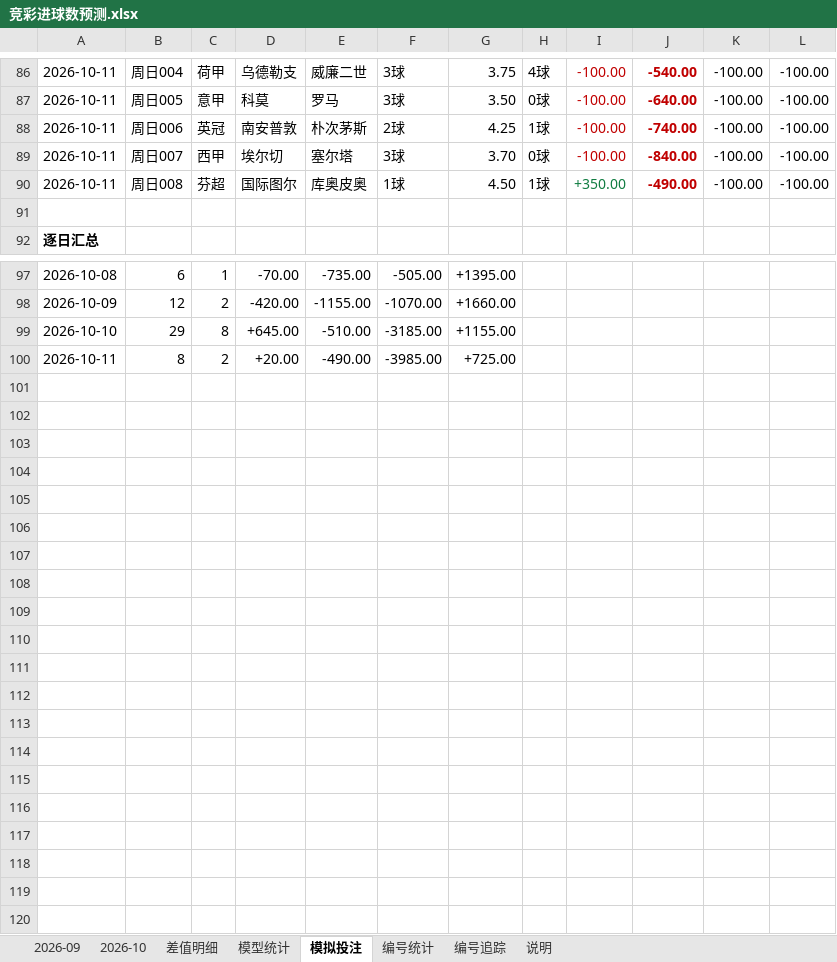
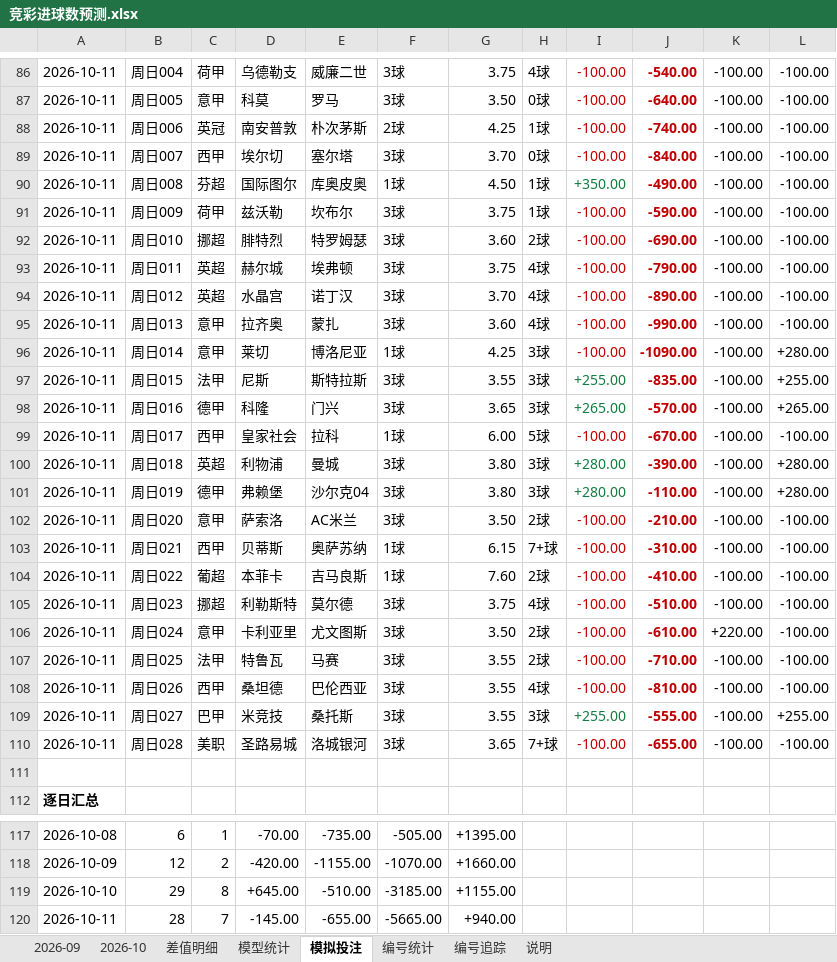
Before and after one commit to chuangyuyu/jingcai, an Excel workbook: docs/excel/竞彩进球数预测.xlsx, sheet 模拟投注, drawn as a sheet; only a part is shown, gaps mark what is left out; values as stored, in another font and other column widths than the file's, no borders; removed rows and columns are numbered as before the commit, all else as after; the diff covers the shown part only; the diff names each change by its address in the sheet, - before the commit and + after, or states it on an @@ line.

Commit message:
data: 赛果回填 20 场（2026-10-11）；编号警戒 2 项；Excel 更新

```diff
--- a/docs/excel/竞彩进球数预测.xlsx (sheet 模拟投注)
+++ b/docs/excel/竞彩进球数预测.xlsx (sheet 模拟投注)
+row 91: 2026-10-11 | 周日009 | 荷甲 | 兹沃勒 | 坎布尔 | 3球 | 3.75 | 1球 | -100.00 | -590.00 | -100.00 | -100.00
+row 92: 2026-10-11 | 周日010 | 挪超 | 腓特烈 | 特罗姆瑟 | 3球 | 3.60 | 2球 | -100.00 | -690.00 | -100.00 | -100.00
+row 93: 2026-10-11 | 周日011 | 英超 | 赫尔城 | 埃弗顿 | 3球 | 3.75 | 4球 | -100.00 | -790.00 | -100.00 | -100.00
+row 94: 2026-10-11 | 周日012 | 英超 | 水晶宫 | 诺丁汉 | 3球 | 3.70 | 4球 | -100.00 | -890.00 | -100.00 | -100.00
+row 95: 2026-10-11 | 周日013 | 意甲 | 拉齐奥 | 蒙扎 | 3球 | 3.60 | 4球 | -100.00 | -990.00 | -100.00 | -100.00
+row 96: 2026-10-11 | 周日014 | 意甲 | 莱切 | 博洛尼亚 | 1球 | 4.25 | 3球 | -100.00 | -1090.00 | -100.00 | +280.00
+row 97: 2026-10-11 | 周日015 | 法甲 | 尼斯 | 斯特拉斯 | 3球 | 3.55 | 3球 | +255.00 | -835.00 | -100.00 | +255.00
+row 98: 2026-10-11 | 周日016 | 德甲 | 科隆 | 门兴 | 3球 | 3.65 | 3球 | +265.00 | -570.00 | -100.00 | +265.00
+row 99: 2026-10-11 | 周日017 | 西甲 | 皇家社会 | 拉科 | 1球 | 6.00 | 5球 | -100.00 | -670.00 | -100.00 | -100.00
+row 100: 2026-10-11 | 周日018 | 英超 | 利物浦 | 曼城 | 3球 | 3.80 | 3球 | +280.00 | -390.00 | -100.00 | +280.00
+row 101: 2026-10-11 | 周日019 | 德甲 | 弗赖堡 | 沙尔克04 | 3球 | 3.80 | 3球 | +280.00 | -110.00 | -100.00 | +280.00
+row 102: 2026-10-11 | 周日020 | 意甲 | 萨索洛 | AC米兰 | 3球 | 3.50 | 2球 | -100.00 | -210.00 | -100.00 | -100.00
+row 103: 2026-10-11 | 周日021 | 西甲 | 贝蒂斯 | 奥萨苏纳 | 1球 | 6.15 | 7+球 | -100.00 | -310.00 | -100.00 | -100.00
+row 104: 2026-10-11 | 周日022 | 葡超 | 本菲卡 | 吉马良斯 | 1球 | 7.60 | 2球 | -100.00 | -410.00 | -100.00 | -100.00
+row 105: 2026-10-11 | 周日023 | 挪超 | 利勒斯特 | 莫尔德 | 3球 | 3.75 | 4球 | -100.00 | -510.00 | -100.00 | -100.00
+row 106: 2026-10-11 | 周日024 | 意甲 | 卡利亚里 | 尤文图斯 | 3球 | 3.50 | 2球 | -100.00 | -610.00 | +220.00 | -100.00
+row 107: 2026-10-11 | 周日025 | 法甲 | 特鲁瓦 | 马赛 | 3球 | 3.55 | 2球 | -100.00 | -710.00 | -100.00 | -100.00
+row 108: 2026-10-11 | 周日026 | 西甲 | 桑坦德 | 巴伦西亚 | 3球 | 3.55 | 4球 | -100.00 | -810.00 | -100.00 | -100.00
+row 109: 2026-10-11 | 周日027 | 巴甲 | 米竞技 | 桑托斯 | 3球 | 3.55 | 3球 | +255.00 | -555.00 | -100.00 | +255.00
+row 110: 2026-10-11 | 周日028 | 美职 | 圣路易城 | 洛城银河 | 3球 | 3.65 | 7+球 | -100.00 | -655.00 | -100.00 | -100.00
-row 100: 2026-10-11 | 8 | 2 | +20.00 | -490.00 | -3985.00 | +725.00
+row 120: 2026-10-11 | 28 | 7 | -145.00 | -655.00 | -5665.00 | +940.00
```
Also changed, not shown: 3 added rows and 3 removed rows elsewhere in this sheet, sheet 2026-10, sheet 模型统计, sheet 编号追踪, sheet 编号统计, 6 other files.
